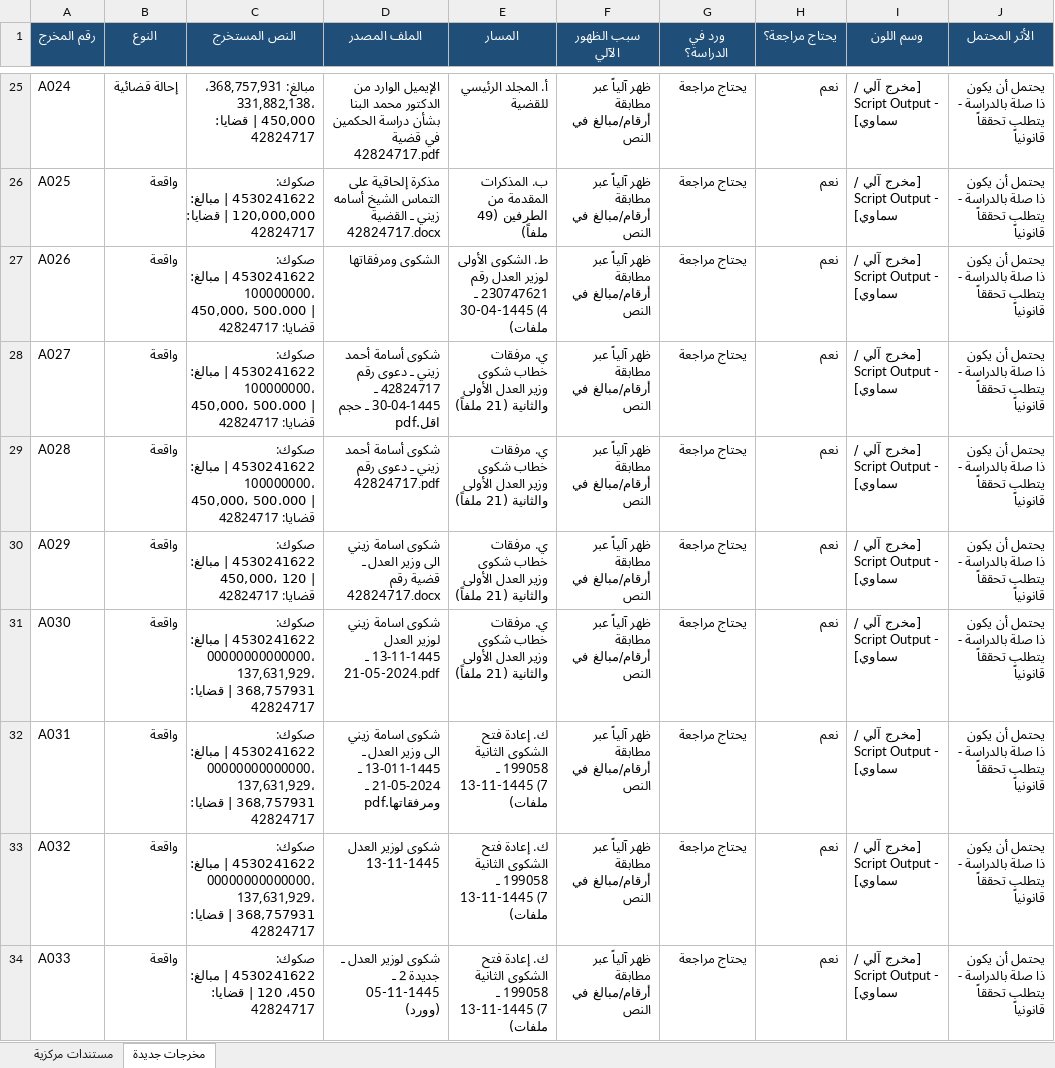
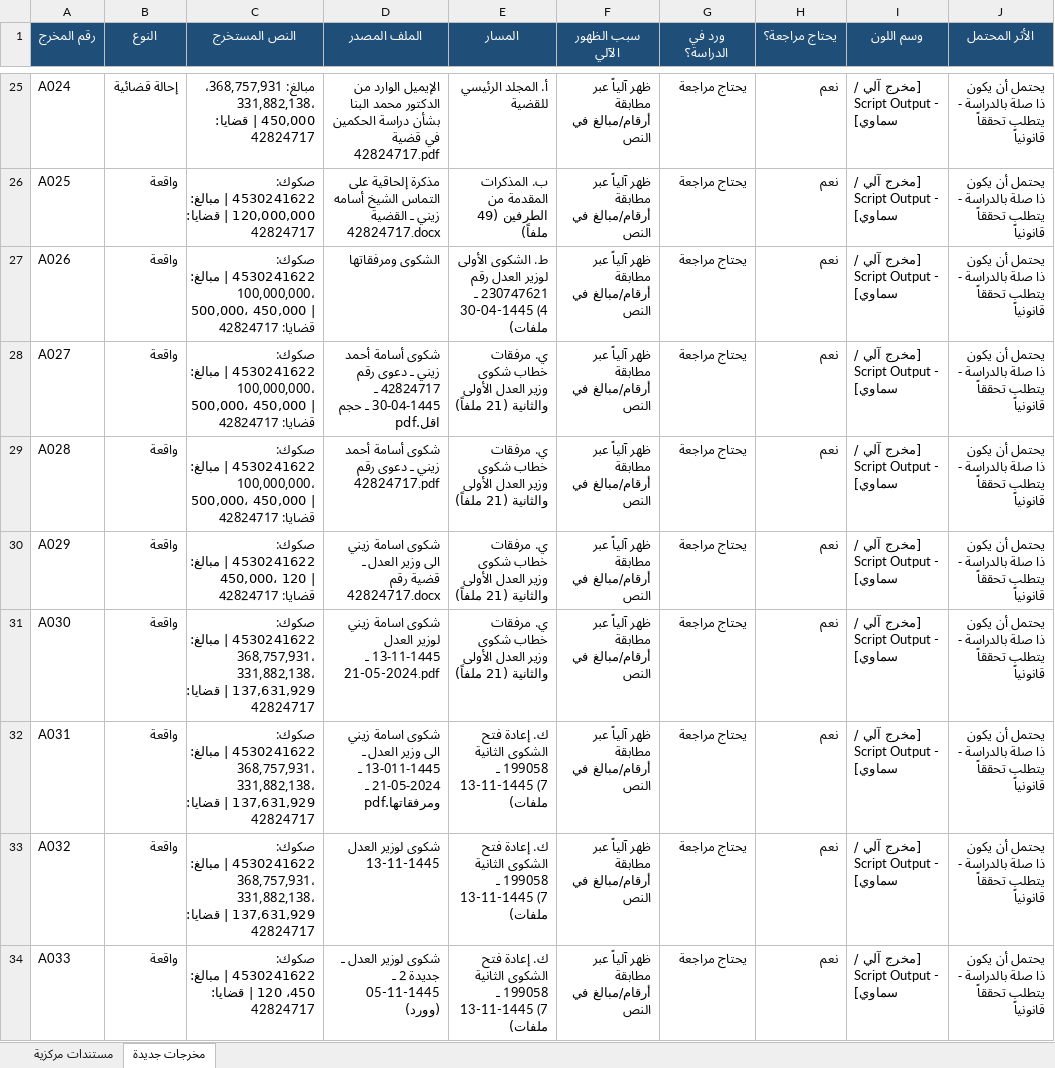
Before and after one commit to asim1417/zaini-case-audit, an Excel workbook: zaini_case_audit_output/outputs/excel/07_central_and_new_outputs.xlsx, sheet مخرجات جديدة, drawn as a sheet; only a part is shown, gaps mark what is left out; values as stored, in another font and other column widths than the file's, no borders; the diff covers the shown part only; the diff names each change by its address in the sheet, - before the commit and + after, or states it on an @@ line.

```diff
--- a/zaini_case_audit_output/outputs/excel/07_central_and_new_outputs.xlsx (sheet مخرجات جديدة)
+++ b/zaini_case_audit_output/outputs/excel/07_central_and_new_outputs.xlsx (sheet مخرجات جديدة)
-C27:C29 (النص المستخرج): …| مبالغ: 100000000، 450,000، 500.000 | قضايا:…
+C27:C29 (النص المستخرج): …| مبالغ: 100,000,000، 500,000، 450,000 | قضايا:…
-C31:C33 (النص المستخرج): …| مبالغ: 00000000000000، 137,631,929، 368,757931 | قضايا:…
+C31:C33 (النص المستخرج): …| مبالغ: 368,757,931، 331,882,138، 137,631,929 | قضايا:…
```
Also changed, not shown: 1 removed row and 68 edited cells elsewhere in this sheet, zaini_case_audit_output/outputs/excel/01_full_file_inventory.xlsx, zaini_case_audit_output/outputs/excel/02_study_vs_drive_comparison.xlsx, 18 other files.
